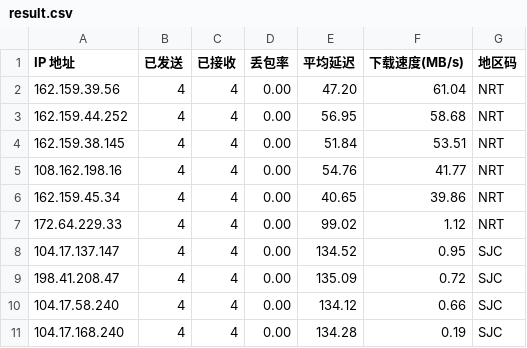
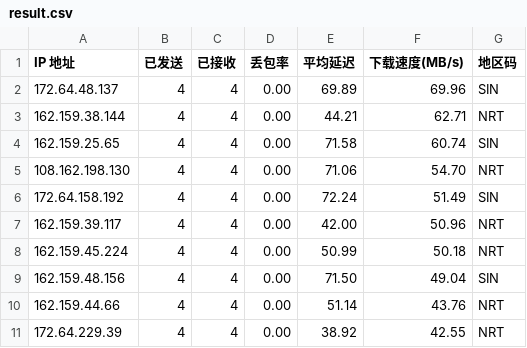
Before and after one commit to genequ/cfst, a CSV file: result.csv, drawn as a sheet.

Commit message:
CFST results update 2025-11-12 11:27:59

```diff
--- a/result.csv
+++ b/result.csv
@@ -1,11 +1,11 @@
 IP 地址,已发送,已接收,丢包率,平均延迟,下载速度(MB/s),地区码
-162.159.39.56,4,4,0.00,47.20,61.04,NRT
-162.159.44.252,4,4,0.00,56.95,58.68,NRT
-162.159.38.145,4,4,0.00,51.84,53.51,NRT
-108.162.198.16,4,4,0.00,54.76,41.77,NRT
-162.159.45.34,4,4,0.00,40.65,39.86,NRT
-172.64.229.33,4,4,0.00,99.02,1.12,NRT
-104.17.137.147,4,4,0.00,134.52,0.95,SJC
-198.41.208.47,4,4,0.00,135.09,0.72,SJC
-104.17.58.240,4,4,0.00,134.12,0.66,SJC
-104.17.168.240,4,4,0.00,134.28,0.19,SJC
+172.64.48.137,4,4,0.00,69.89,69.96,SIN
+162.159.38.144,4,4,0.00,44.21,62.71,NRT
+162.159.25.65,4,4,0.00,71.58,60.74,SIN
+108.162.198.130,4,4,0.00,71.06,54.70,NRT
+172.64.158.192,4,4,0.00,72.24,51.49,SIN
+162.159.39.117,4,4,0.00,42.00,50.96,NRT
+162.159.45.224,4,4,0.00,50.99,50.18,NRT
+162.159.48.156,4,4,0.00,71.50,49.04,SIN
+162.159.44.66,4,4,0.00,51.14,43.76,NRT
+172.64.229.39,4,4,0.00,38.92,42.55,NRT
```
